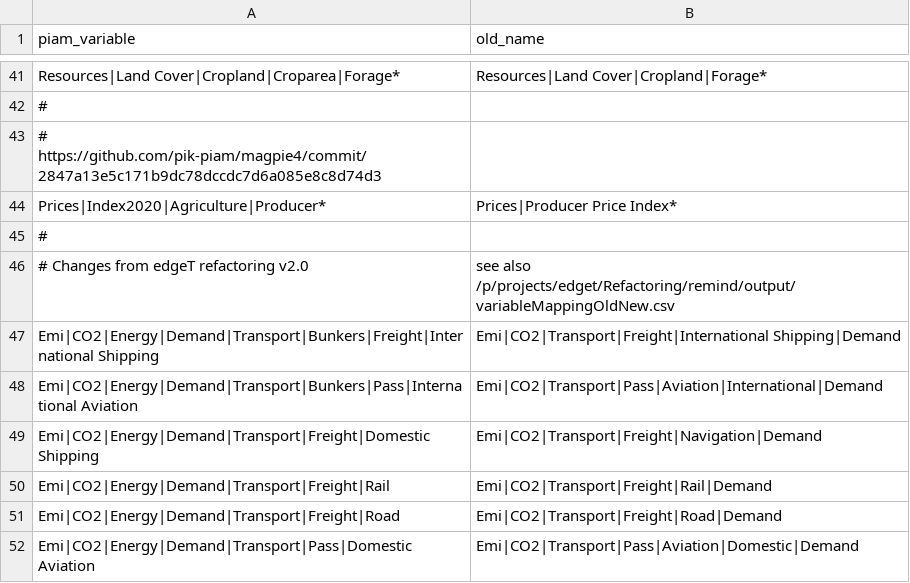
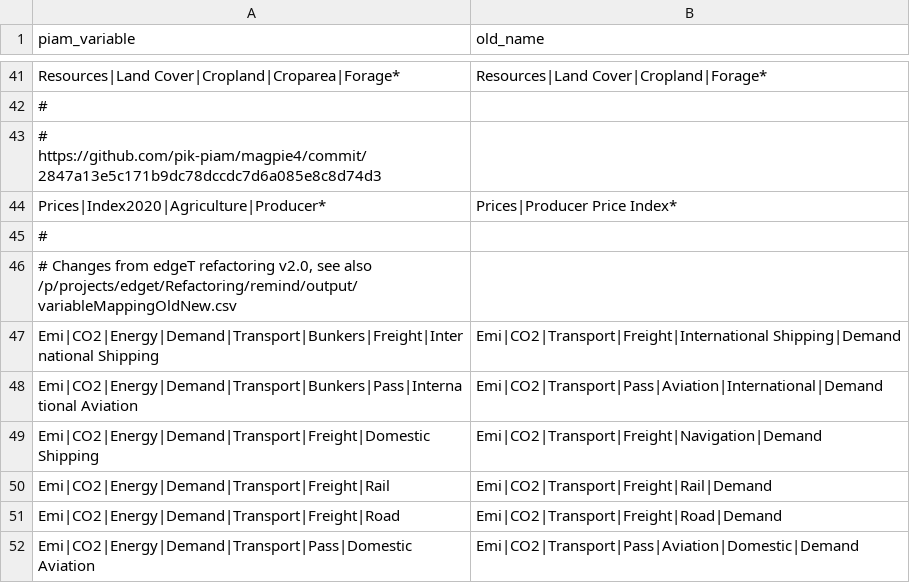
Before and after one commit to pik-piam/piamInterfaces, a CSV file: inst/renamed_piam_variables.csv, drawn as a sheet; only a part is shown, gaps mark what is left out; removed rows and columns are numbered as before the commit, all else as after; the diff names each change by its address in the sheet, - before the commit and + after, or states it on an @@ line.

```diff
--- a/inst/renamed_piam_variables.csv
+++ b/inst/renamed_piam_variables.csv
-row 46: # Changes from edgeT refactoring v2.0 | see also /p/projects/edget/Refactoring/remind/output/variableMappingOldNew.csv
+row 46: # Changes from edgeT refactoring v2.0, see also /p/projects/edget/Refactoring/remind/output/variableMappingOldNew.csv
```
Also changed, not shown: 4 other files.
